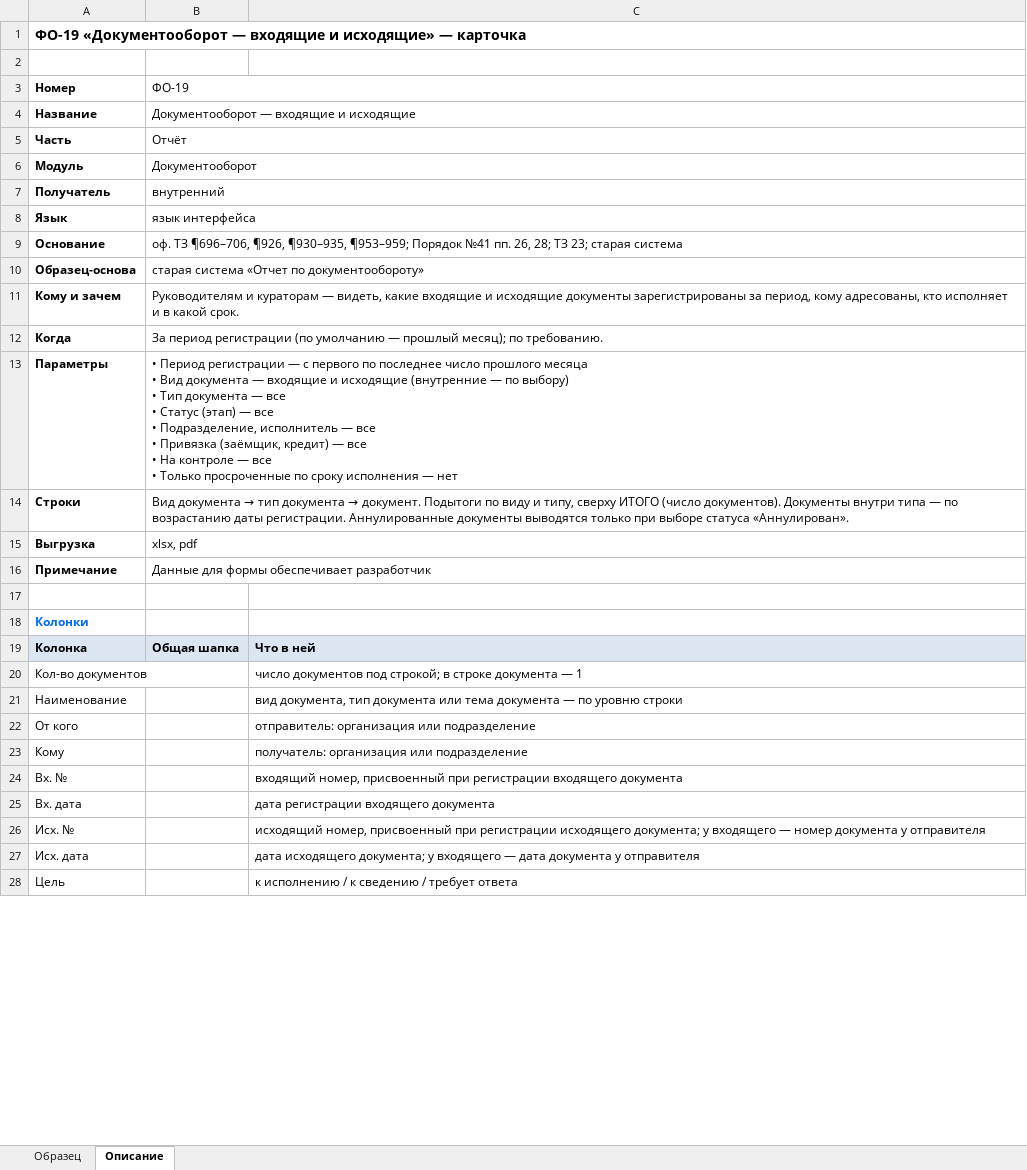
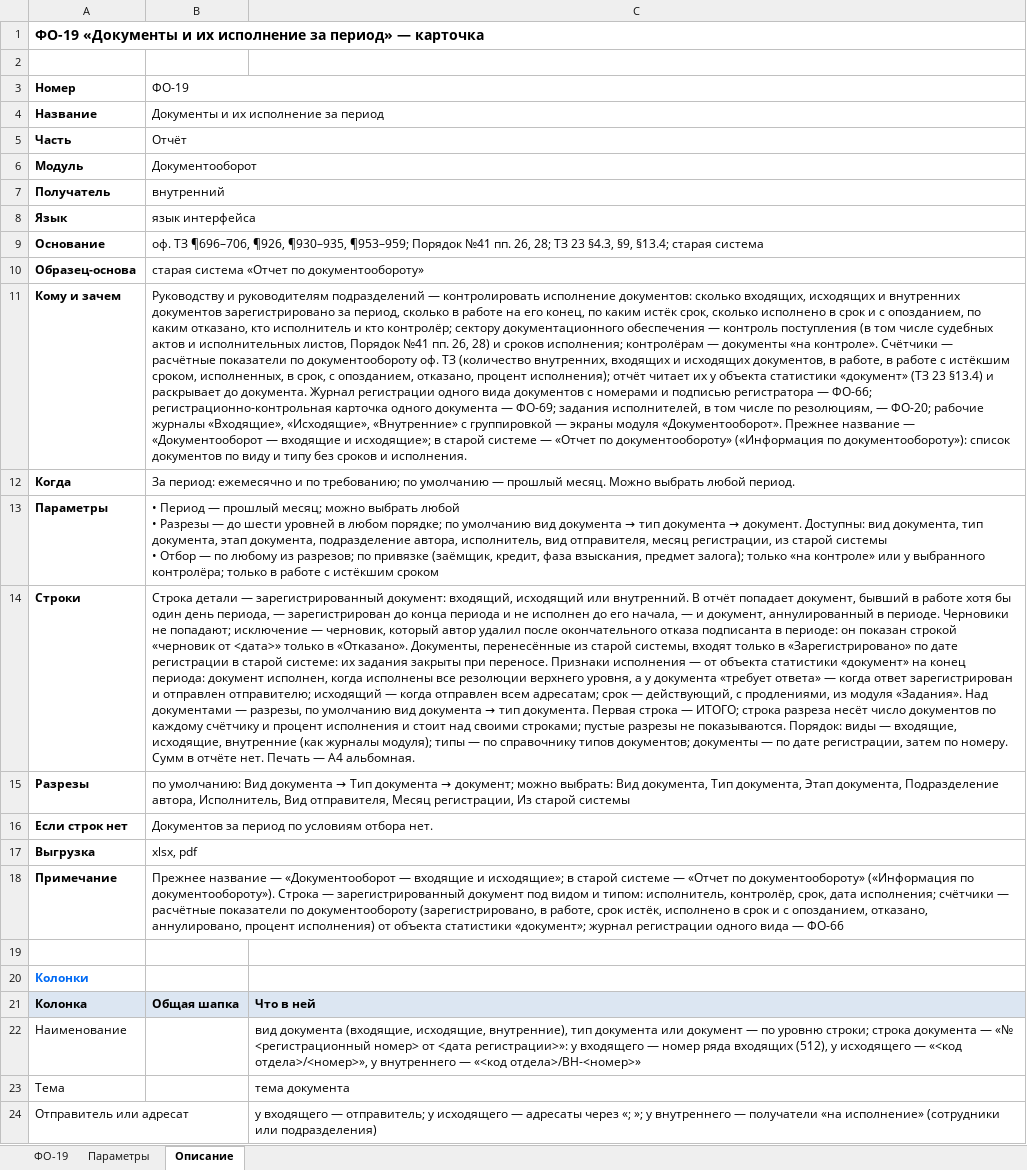
Before and after one commit to omurgazievnursultan8-hue/asubk-test, an Excel workbook: docs/perechen-otchetov/obrazcy/ФО-19.xlsx, sheet Описание, drawn as a sheet; only a part is shown; values as stored, in another font and other column widths than the file's, no borders; removed rows and columns are numbered as before the commit, all else as after; ↵ is a line break in a cell; the diff covers the shown part only; the diff names each change by its address in the sheet, - before the commit and + after, or states it on an @@ line.

```diff
--- a/docs/perechen-otchetov/obrazcy/ФО-19.xlsx (sheet Описание)
+++ b/docs/perechen-otchetov/obrazcy/ФО-19.xlsx (sheet Описание)
-sheet tab: Образец
+sheet tab: ФО-19
+sheet tab: Параметры
-A1 (Номер): ФО-19 «Документооборот — входящие и исходящие» — карточка
+A1 (Номер): ФО-19 «Документы и их исполнение за период» — карточка
-B4 (ФО-19): Документооборот — входящие и исходящие
+B4 (ФО-19): Документы и их исполнение за период
-B9 (ФО-19): …28; ТЗ 23; старая система
+B9 (ФО-19): …28; ТЗ 23 §4.3, §9, §13.4; старая система
-B11 (ФО-19): Руководителям и кураторам — видеть, какие входящие и исходящие документы зарегистрированы за период, кому адресованы, кто исполняет и в какой срок.
+B11 (ФО-19): Руководству и руководителям подразделений — контролировать исполнение документов: сколько входящих, исходящих и внутренних документов зарегистрировано за период, сколько в работе на его конец, по каким истёк срок, сколько исполнено в срок и с опозданием, по каким отказано, кто исполнитель и кто контролёр; сектору документационного обеспечения — контроль поступления (в том числе судебных актов и исполнительных листов, Порядок №41 пп. 26, 28) и сроков исполнения; контролёрам — документы «на контроле». Счётчики — расчётные показатели по документообороту оф. ТЗ (количество внутренних, входящих и исходящих документов, в работе, в работе с истёкшим сроком, исполненных, в срок, с опозданием, отказано, процент исполнения); отчёт читает их у объекта статистики «документ» (ТЗ 23 §13.4) и раскрывает до документа. Журнал регистрации одного вида документов с номерами и подписью регистратора — ФО-66; регистрационно-контрольная карточка одного документа — ФО-69; задания исполнителей, в том числе по резолюциям, — ФО-20; рабочие журналы «Входящие», «Исходящие», «Внутренние» с группировкой — экраны модуля «Документооборот». Прежнее название — «Документооборот — входящие и исходящие»; в старой системе — «Отчет по документообороту» («Информация по документообороту»): список документов по виду и типу без сроков и исполнения.
-B12 (ФО-19): За период регистрации (по умолчанию — прошлый месяц); по требованию.
+B12 (ФО-19): За период: ежемесячно и по требованию; по умолчанию — прошлый месяц. Можно выбрать любой период.
@@ B13 (ФО-19): • Период регистрации — с первого по последнее число прошлого месяца ↵ • Вид документа — входящие и исходящие (внутренние — по выбору) ↵ • Тип документа — все ↵ • Статус (этап) — все ↵ • Подразделение, исполнитель — все ↵ • Привязка (заёмщик, кредит) — все ↵ • На контроле — все ↵ • Только просроченные по сроку исполнения — нет → • Период — прошлый месяц; можно выбрать любой ↵ • Разрезы — до шести уровней в любом порядке; по умолчанию вид документа → тип документа → документ. Доступны: вид документа, тип документа, этап документа, подразделение автора, исполнитель, вид отправителя, месяц регистрации, из старой системы ↵ • Отбор — по любому из разрезов; по привязке (заёмщик, кредит, фаза взыскания, предмет залога); только «на контроле» или у выбранного контролёра; только в работе с истёкшим сроком @@
@@ B14 (ФО-19): Вид документа → тип документа → документ. Подытоги по виду и типу, сверху ИТОГО (число документов). Документы внутри типа — по возрастанию даты регистрации. Аннулированные документы выводятся только при выборе статуса «Аннулирован». → Строка детали — зарегистрированный документ: входящий, исходящий или внутренний. В отчёт попадает документ, бывший в работе хотя бы один день периода, — зарегистрирован до конца периода и не исполнен до его начала, — и документ, аннулированный в периоде. Черновики не попадают; исключение — черновик, который автор удалил после окончательного отказа подписанта в периоде: он показан строкой «черновик от <дата>» только в «Отказано». Документы, перенесённые из старой системы, входят только в «Зарегистрировано» по дате регистрации в старой системе: их задания закрыты при переносе. Признаки исполнения — от объекта статистики «документ» на конец периода: документ исполнен, когда исполнены все резолюции верхнего уровня, а у документа «требует ответа» — когда ответ зарегистрирован и отправлен отправителю; исходящий — когда отправлен всем адресатам; срок — действующий, с продлениями, из модуля «Задания». Над документами — разрезы, по умолчанию вид документа → тип документа. Первая строка — ИТОГО; строка разреза несёт число документов по каждому счётчику и процент исполнения и стоит над своими строками; пустые разрезы не показываются. Порядок: виды — входящие, исходящие, внутренние (как журналы модуля); типы — по справочнику типов документов; документы — по дате регистрации, затем по номеру. Сумм в отчёте нет. Печать — A4 альбомная. @@
+row 15: Разрезы | по умолчанию: Вид документа → Тип документа → документ; можно выбрать: Вид документа, Тип документа, Этап документа, Подразделение автора, Исполнитель, Вид отправителя, Месяц регистрации, Из старой системы
+row 16: Если строк нет | Документов за период по условиям отбора нет.
-B18 (ФО-19): Данные для формы обеспечивает разработчик
+B18 (ФО-19): Прежнее название — «Документооборот — входящие и исходящие»; в старой системе — «Отчет по документообороту» («Информация по документообороту»). Строка — зарегистрированный документ под видом и типом: исполнитель, контролёр, срок, дата исполнения; счётчики — расчётные показатели по документообороту (зарегистрировано, в работе, срок истёк, исполнено в срок и с опозданием, отказано, аннулировано, процент исполнения) от объекта статистики «документ»; журнал регистрации одного вида — ФО-66
-row 20: Кол-во документов |  | число документов под строкой; в строке документа — 1
-C22: вид документа, тип документа или тема документа — по уровню строки
+C22: вид документа (входящие, исходящие, внутренние), тип документа или документ — по уровню строки; строка документа — «№ <регистрационный номер> от <дата регистрации>»: у входящего — номер ряда входящих (512), у исходящего — «<код отдела>/<номер>», у внутреннего — «<код отдела>/ВН-<номер>»
-row 22: От кого |  | отправитель: организация или подразделение
-row 23: Кому |  | получатель: организация или подразделение
-row 24: Вх. № |  | входящий номер, присвоенный при регистрации входящего документа
-row 25: Вх. дата |  | дата регистрации входящего документа
-row 26: Исх. № |  | исходящий номер, присвоенный при регистрации исходящего документа; у входящего — номер документа у отправителя
-row 27: Исх. дата |  | дата исходящего документа; у входящего — дата документа у отправителя
-row 28: Цель |  | к исполнению / к сведению / требует ответа
+row 23: Тема |  | тема документа
+row 24: Отправитель или адресат |  | у входящего — отправитель; у исходящего — адресаты через «; »; у внутреннего — получатели «на исполнение» (сотрудники или подразделения)
```
Also changed, not shown: 16 added rows, 3 removed rows and 9 edited cells elsewhere in this sheet, sheet ФО-19, docs/perechen-otchetov/Перечень-отчётов.xlsx, docs/perechen-otchetov/Перечень.xlsx, 3 other files.
